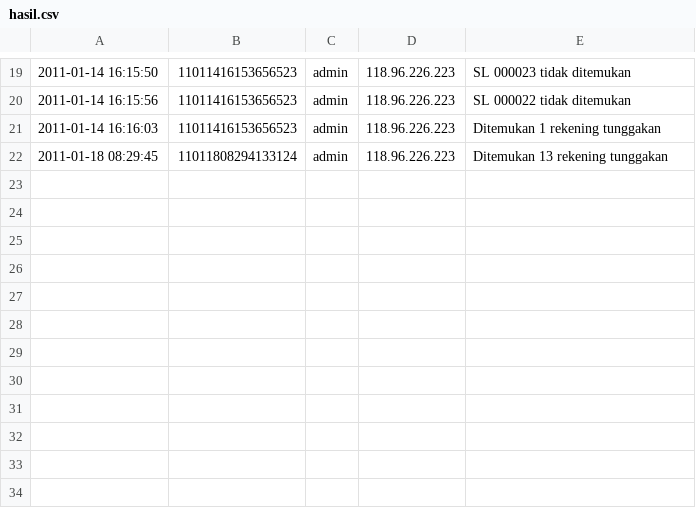
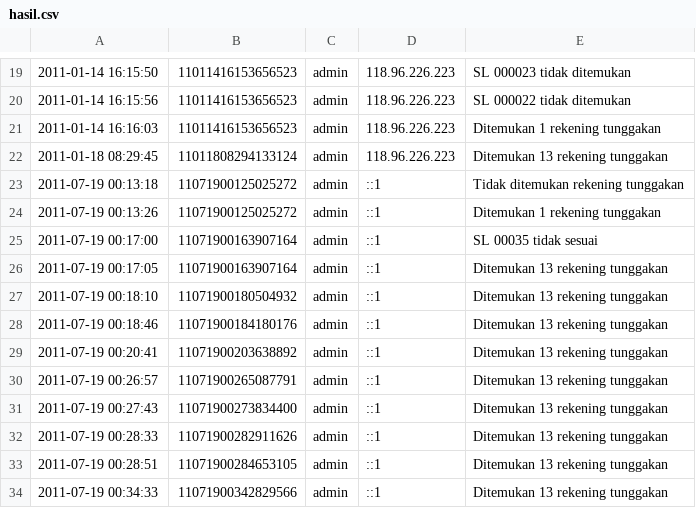
Before and after one commit to bmulyadi/PEKANBARU, a CSV file: pdam_sopp/_data/hasil.csv, drawn as a sheet; only a part is shown, gaps mark what is left out; the diff names each change by its address in the sheet, - before the commit and + after, or states it on an @@ line.

```diff
--- a/pdam_sopp/_data/hasil.csv
+++ b/pdam_sopp/_data/hasil.csv
+row 23: 2011-07-19 00:13:18 | 11071900125025272 | admin | ::1 | Tidak ditemukan rekening tunggakan
+row 24: 2011-07-19 00:13:26 | 11071900125025272 | admin | ::1 | Ditemukan 1 rekening tunggakan
+row 25: 2011-07-19 00:17:00 | 11071900163907164 | admin | ::1 | SL 00035 tidak sesuai
+row 26: 2011-07-19 00:17:05 | 11071900163907164 | admin | ::1 | Ditemukan 13 rekening tunggakan
+row 27: 2011-07-19 00:18:10 | 11071900180504932 | admin | ::1 | Ditemukan 13 rekening tunggakan
+row 28: 2011-07-19 00:18:46 | 11071900184180176 | admin | ::1 | Ditemukan 13 rekening tunggakan
+row 29: 2011-07-19 00:20:41 | 11071900203638892 | admin | ::1 | Ditemukan 13 rekening tunggakan
+row 30: 2011-07-19 00:26:57 | 11071900265087791 | admin | ::1 | Ditemukan 13 rekening tunggakan
+row 31: 2011-07-19 00:27:43 | 11071900273834400 | admin | ::1 | Ditemukan 13 rekening tunggakan
+row 32: 2011-07-19 00:28:33 | 11071900282911626 | admin | ::1 | Ditemukan 13 rekening tunggakan
+row 33: 2011-07-19 00:28:51 | 11071900284653105 | admin | ::1 | Ditemukan 13 rekening tunggakan
+row 34: 2011-07-19 00:34:33 | 11071900342829566 | admin | ::1 | Ditemukan 13 rekening tunggakan
```
Also changed, not shown: pdam_sopp/_data/akses.csv, pdam_sosm/_data/change_log.csv, 53 other files.
